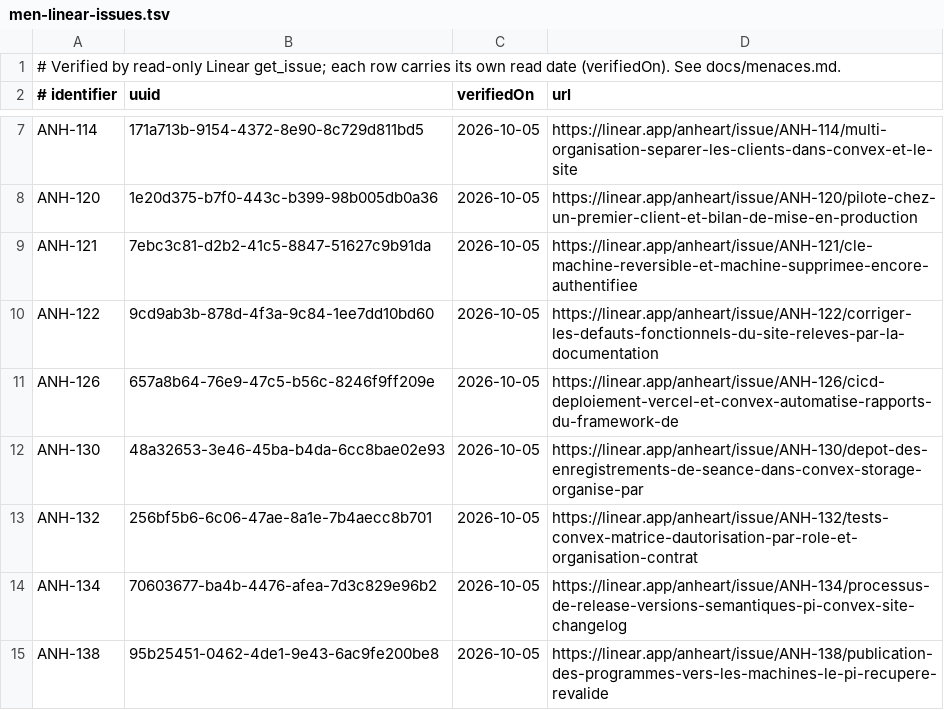
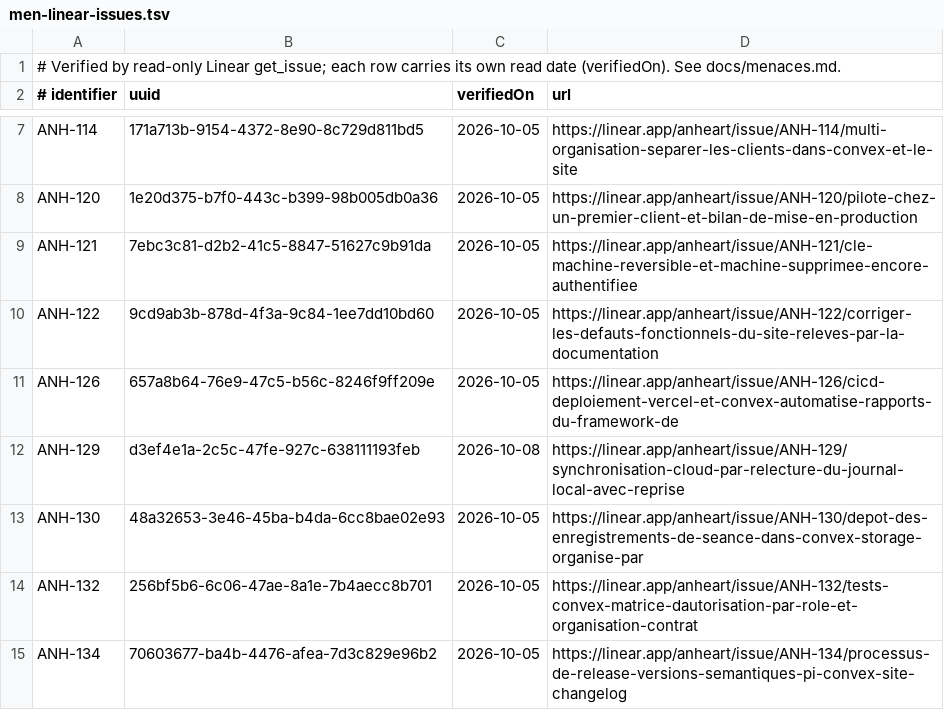
Before and after one commit to anheartpro-byte/Anheart, a TSV file: scripts/ci/men-linear-issues.tsv, drawn as a sheet; only a part is shown, gaps mark what is left out; the shorter side is filled out with more unchanged rows; the diff names each change by its address in the sheet, - before the commit and + after, or states it on an @@ line.

```diff
--- a/scripts/ci/men-linear-issues.tsv
+++ b/scripts/ci/men-linear-issues.tsv
+row 12: ANH-129 | d3ef4e1a-2c5c-47fe-927c-638111193feb | 2026-10-08 | https://linear.app/anheart/issue/ANH-129/synchronisation-cloud-par-relecture-du-journal-local-avec-reprise
```
Also changed, not shown: 5 other files.
